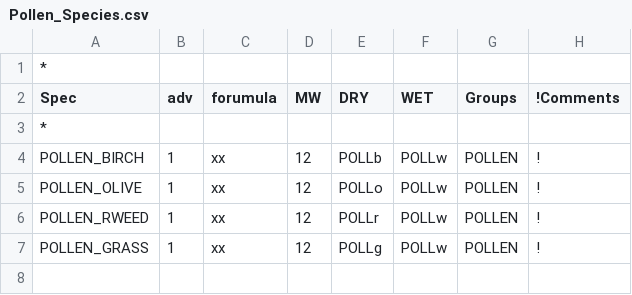
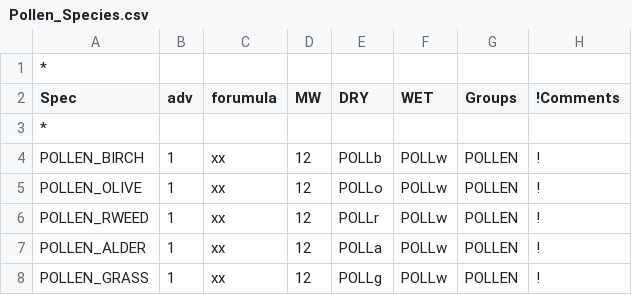
Before and after one commit to metno/genchem, a CSV file: chem/extra_mechanisms/Pollen/Pollen_Species.csv, drawn as a sheet.

Commit message:
add alder pollen tracer

```diff
--- a/chem/extra_mechanisms/Pollen/Pollen_Species.csv
+++ b/chem/extra_mechanisms/Pollen/Pollen_Species.csv
@@ -6,2 +6,3 @@ POLLEN_OLIVE,1,xx,12,POLLo,POLLw,POLLEN,!
 POLLEN_RWEED,1,xx,12,POLLr,POLLw,POLLEN,!
+POLLEN_ALDER,1,xx,12,POLLa,POLLw,POLLEN,!
 POLLEN_GRASS,1,xx,12,POLLg,POLLw,POLLEN,!
```
Also changed, not shown: 1 other file.
